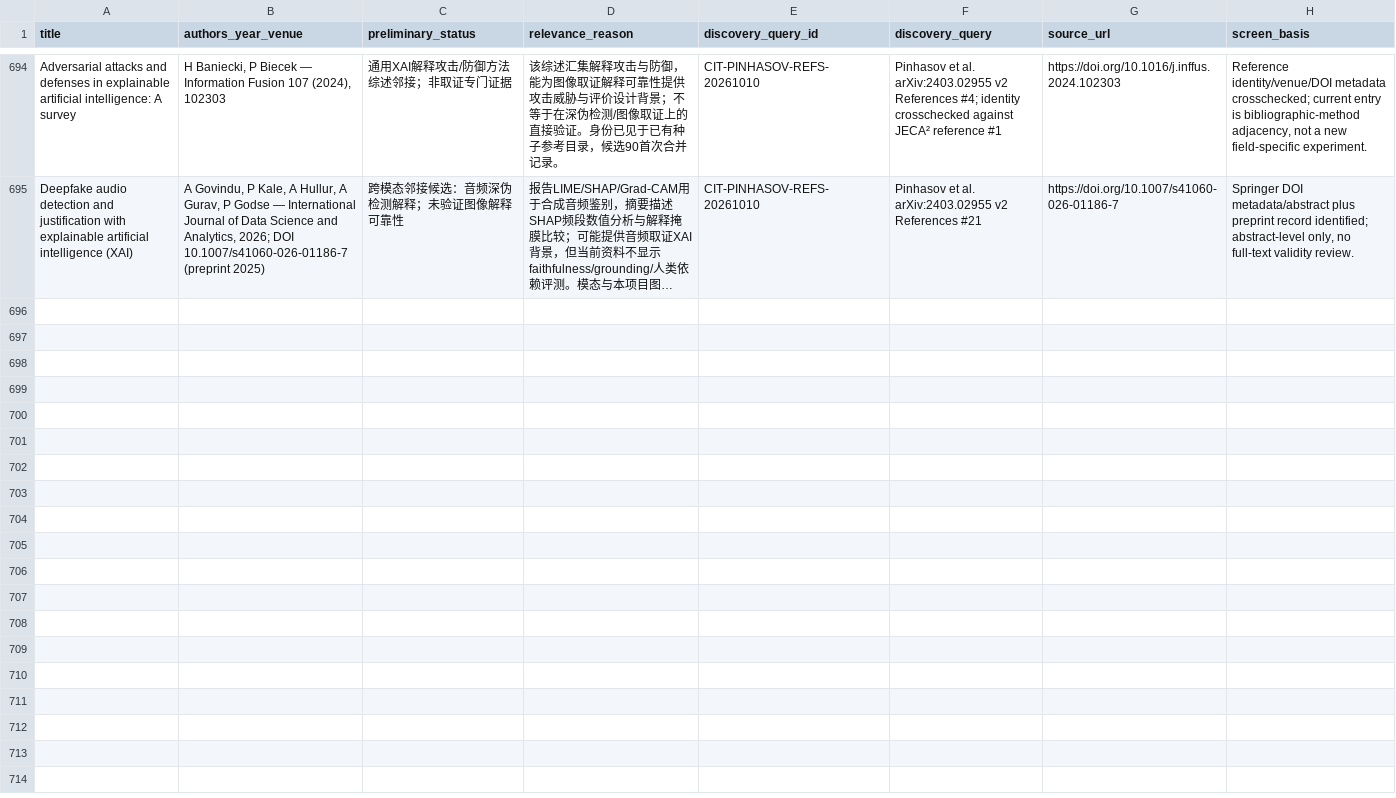
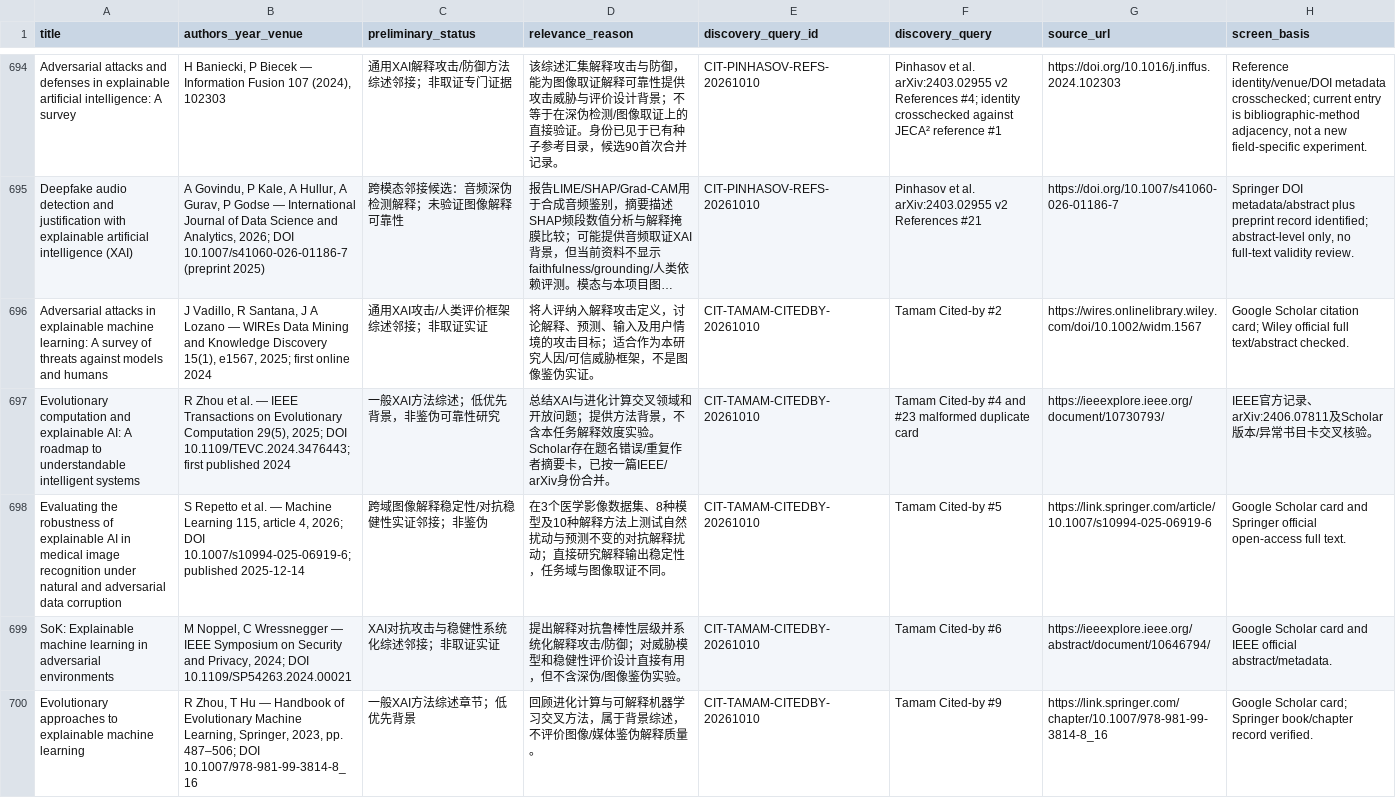
Before and after one commit to brodyZhao/my-research-project, a CSV file: outputs/图像鉴伪解释可靠性_重检_2026-10-05/90_本轮新增强相关候选与引文复核.csv, drawn as a sheet; only a part is shown, gaps mark what is left out; long unchanged cells end in …; the diff covers the shown part only; the diff names each change by its address in the sheet, - before the commit and + after, or states it on an @@ line.

Commit message:
docs: screen Tamam explanation attack citations

```diff
--- a/outputs/图像鉴伪解释可靠性_重检_2026-10-05/90_本轮新增强相关候选与引文复核.csv
+++ b/outputs/图像鉴伪解释可靠性_重检_2026-10-05/90_本轮新增强相关候选与引文复核.csv
+row 696: Adversarial attacks in explainable machine learning: A survey of threats against models and humans | J Vadillo, R Santana, J A Lozano — WIREs Data Mining and Knowledge Discovery 15(1), e1567, 2025; first online 2024 | 通用XAI攻击/人类评价框架综述邻接；非取证实证 | 将人评纳入解释攻击定义，讨论解释、预测、输入及用户情境的攻击目标；适合作为本研究人因/可信威胁框架，不是图像鉴伪实证。 | CIT-TAMAM-CITEDBY-20261010 | Tamam Cited-by #2 | https://wires.onlinelibrary.wiley.com/doi/10.1002/widm.1567 | Google Scholar citation card; Wiley official full text/abstract checked.
+row 697: Evolutionary computation and explainable AI: A roadmap to understandable intelligent systems | R Zhou et al. — IEEE Transactions on Evolutionary Computation 29(5), 2025; DOI 10.1109/TEVC.2024.3476443; first published 2024 | 一般XAI方法综述；低优先背景，非鉴伪可靠性研究 | 总结XAI与进化计算交叉领域和开放问题；提供方法背景，不含本任务解释效度实验。Scholar存在题名错误/重复作者摘要卡，已按一篇IEEE/ arXiv身份合并。 | CIT-TAMAM-CITEDBY-20261010 | Tamam Cited-by #4 and #23 malformed duplicate card | https://ieeexplore.ieee.org/document/10730793/ | IEEE官方记录、arXiv:2406.07811及Scholar版本/异常书目卡交叉核验。
+row 698: Evaluating the robustness of explainable AI in medical image recognition under natural and adversarial data corruption | S Repetto et al. — Machine Learning 115, article 4, 2026; DOI 10.1007/s10994-025-06919-6; published 2025-12-14 | 跨域图像解释稳定性/对抗稳健性实证邻接；非鉴伪 | 在3个医学影像数据集、8种模型及10种解释方法上测试自然扰动与预测不变的对抗解释扰动；直接研究解释输出稳定性，任务域与图像取证不同。 | CIT-TAMAM-CITEDBY-20261010 | Tamam Cited-by #5 | https://link.springer.com/article/10.1007/s10994-025-06919-6 | Google Scholar card and Springer official open-access full text.
+row 699: SoK: Explainable machine learning in adversarial environments | M Noppel, C Wressnegger — IEEE Symposium on Security and Privacy, 2024; DOI 10.1109/SP54263.2024.00021 | XAI对抗攻击与稳健性系统化综述邻接；非取证实证 | 提出解释对抗鲁棒性层级并系统化解释攻击/防御；对威胁模型和稳健性评价设计直接有用，但不含深伪/图像鉴伪实验。 | CIT-TAMAM-CITEDBY-20261010 | Tamam Cited-by #6 | https://ieeexplore.ieee.org/abstract/document/10646794/ | Google Scholar card and IEEE official abstract/metadata.
+row 700: Evolutionary approaches to explainable machine learning | R Zhou, T Hu — Handbook of Evolutionary Machine Learning, Springer, 2023, pp. 487–506; DOI 10.1007/978-981-99-3814-8_16 | 一般XAI方法综述章节；低优先背景 | 回顾进化计算与可解释机器学习交叉方法，属于背景综述，不评价图像/媒体鉴伪解释质量。 | CIT-TAMAM-CITEDBY-20261010 | Tamam Cited-by #9 | https://link.springer.com/chapter/10.1007/978-981-99-3814-8_16 | Google Scholar card; Springer book/chapter record verified.
```
Also changed, not shown: 5 added rows elsewhere in this file, outputs/图像鉴伪解释可靠性_重检_2026-10-05/72_V2已复核强相关优先清单.csv, outputs/图像鉴伪解释可靠性_重检_2026-10-05/87_V2细查询子式实际试检状态.csv, 5 other files.
